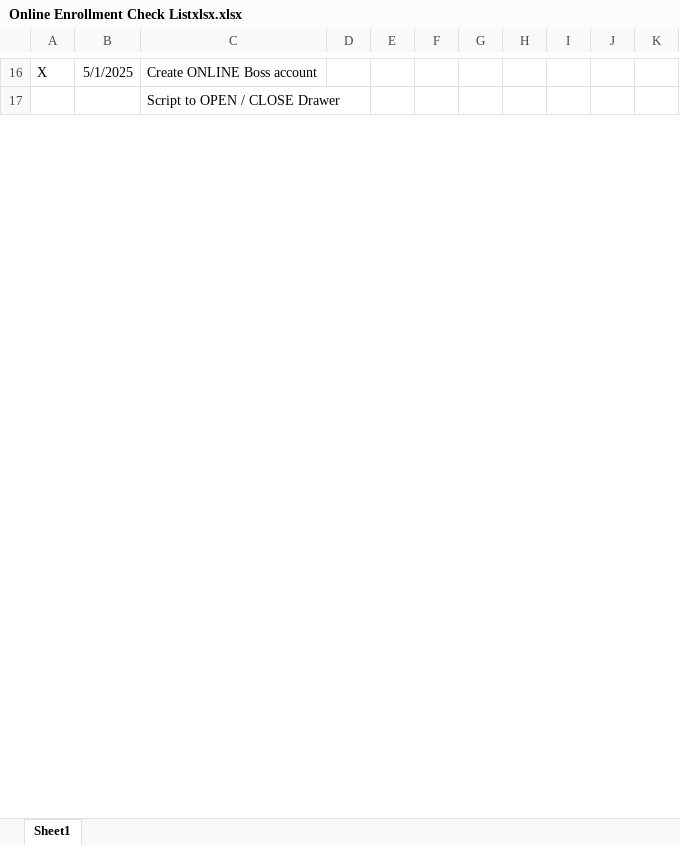
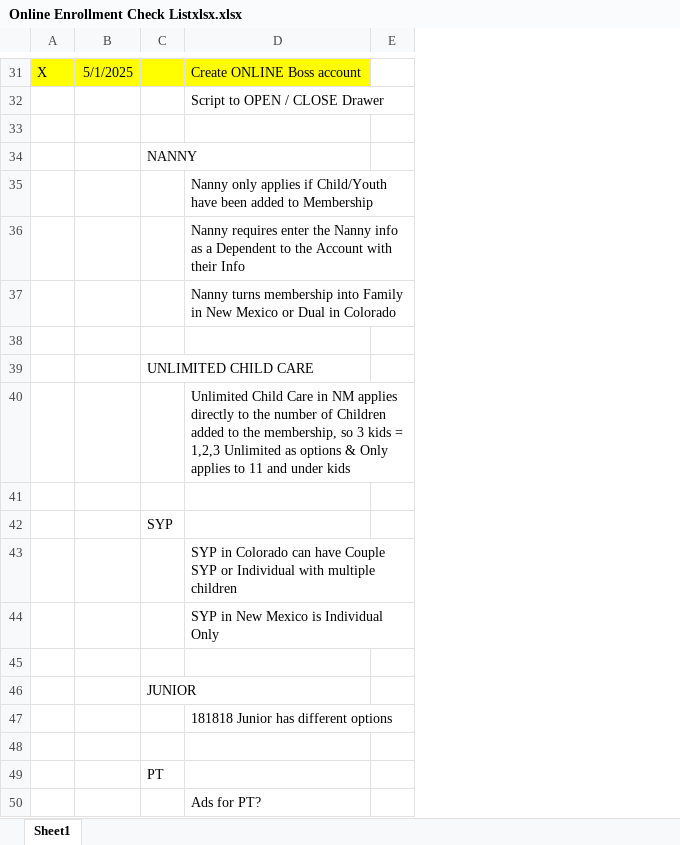
Before and after one commit to GeminiXM/Online_Enrollment, an Excel workbook: Online Enrollment Check Listxlsx.xlsx, sheet Sheet1, drawn as a sheet; only a part is shown, gaps mark what is left out; values as stored, in another font and other column widths than the file's, no borders; removed rows and columns are numbered as before the commit, all else as after; the diff covers the shown part only; the diff names each change by its address in the sheet, - before the commit and + after, or states it on an @@ line.

```diff
--- a/Online Enrollment Check Listxlsx.xlsx (sheet Sheet1)
+++ b/Online Enrollment Check Listxlsx.xlsx (sheet Sheet1)
+column C, empty
-column E, empty
-column F, empty
-column G, empty
-column H, empty
-column I, empty
-column J, empty
-column K, empty
-A31:B31 fill: none
+A31:B31 fill: #FFFF00
-D31 fill: none
+D31 fill: #FFFF00
+row 33: (empty)
+row 34:  |  | NANNY
+row 35:  |  |  | Nanny only applies if Child/Youth have been added to Membership
+row 36:  |  |  | Nanny requires enter the Nanny info as a Dependent to the Account with their Info
+row 37:  |  |  | Nanny turns membership into Family in New Mexico or Dual in Colorado
+row 38: (empty)
+row 39:  |  | UNLIMITED CHILD CARE
+row 40:  |  |  | Unlimited Child Care in NM applies directly to the number of Children added to the membership, so 3 kids = 1,2,3 Unlimited as options & Only applies to 11 and under kids
+row 41: (empty)
+row 42:  |  | SYP
+row 43:  |  |  | SYP in Colorado can have Couple SYP or Individual with multiple children
+row 44:  |  |  | SYP in New Mexico is Individual Only
+row 45: (empty)
+row 46:  |  | JUNIOR
+row 47:  |  |  | 181818 Junior has different options
+row 48: (empty)
+row 49:  |  | PT
@@ row 9 moved to row 50: Ads for PT? @@
```
Also changed, not shown: 26 added rows, 2 moved rows and 4 edited cells elsewhere in this sheet, 10 other files.
